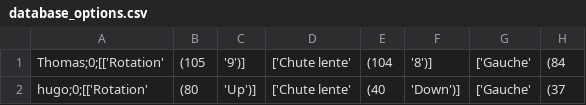
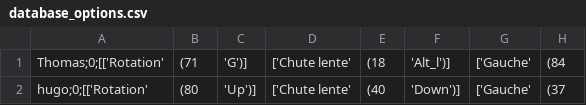
Before and after one commit to Thomas7520/Tetris-Python, a CSV file: database/database_options.csv, drawn as a sheet; only a part is shown; the diff names each change by its address in the sheet, - before the commit and + after, or states it on an @@ line.

```diff
--- a/database/database_options.csv
+++ b/database/database_options.csv
-B1: (105
+B1: (71
-C1: '9')]
+C1: 'G')]
-E1: (104
+E1: (18
-F1: '8')]
+F1: 'Alt_l')]
```
Also changed, not shown: 2 other files.
